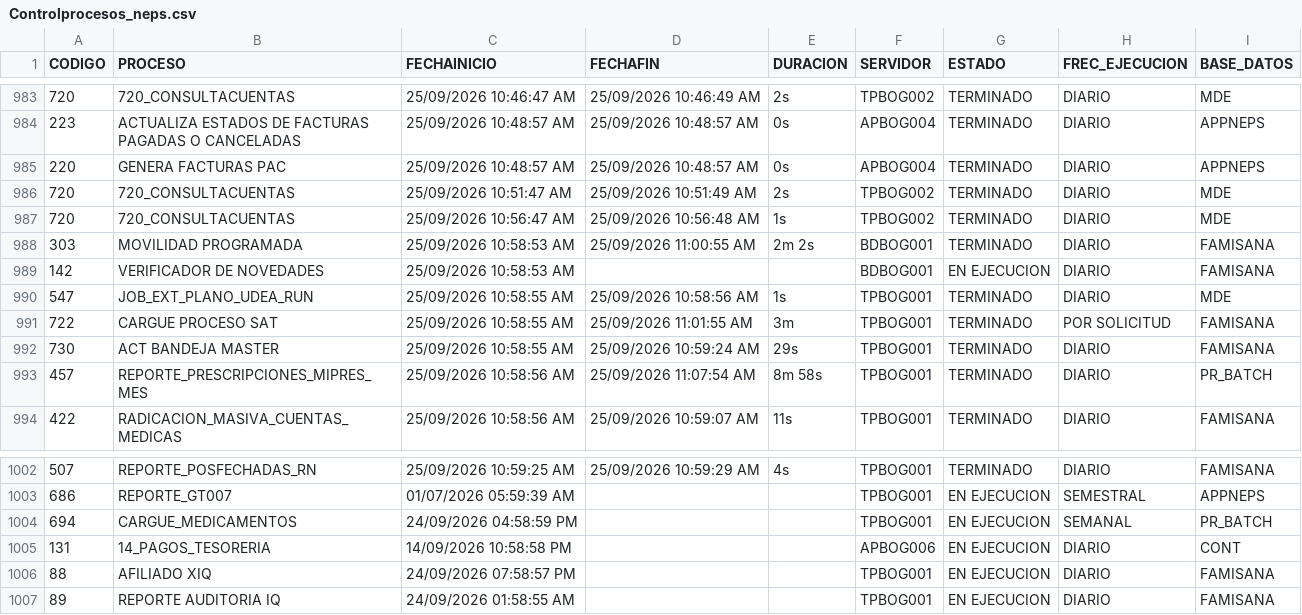
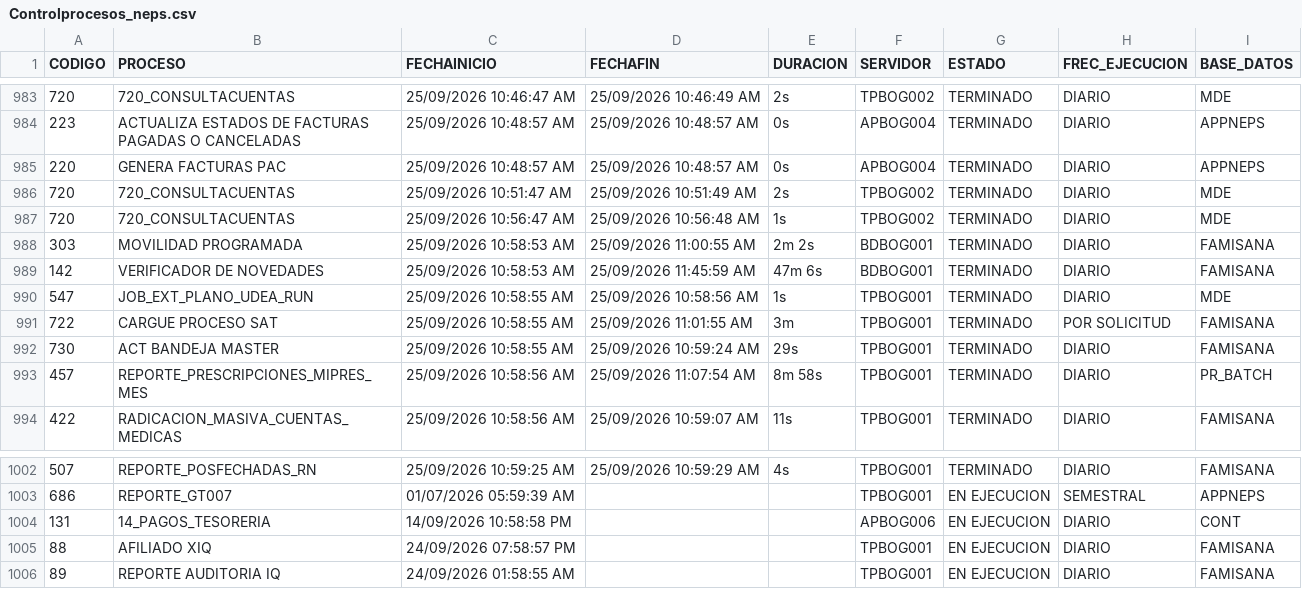
Before and after one commit to hprico/dashboard-Controlprocesos, a CSV file: data/Controlprocesos_neps.csv, drawn as a sheet; only a part is shown, gaps mark what is left out.

Commit message:
Actualizacion CSV Control Procesos 2026-09-25

```diff
--- a/data/Controlprocesos_neps.csv
+++ b/data/Controlprocesos_neps.csv
@@ -988,3 +988,3 @@ CODIGO|PROCESO|FECHAINICIO|FECHAFIN|DURACION|SERVIDOR|ESTADO|FREC_EJECUCION|BASE
 303|MOVILIDAD PROGRAMADA|25/09/2026 10:58:53 AM|25/09/2026 11:00:55 AM|2m 2s|BDBOG001|TERMINADO|DIARIO|FAMISANA|
-142|VERIFICADOR DE NOVEDADES|25/09/2026 10:58:53 AM|||BDBOG001|EN EJECUCION|DIARIO|FAMISANA|
+142|VERIFICADOR DE NOVEDADES|25/09/2026 10:58:53 AM|25/09/2026 11:45:59 AM|47m 6s|BDBOG001|TERMINADO|DIARIO|FAMISANA|
 547|JOB_EXT_PLANO_UDEA_RUN|25/09/2026 10:58:55 AM|25/09/2026 10:58:56 AM|1s|TPBOG001|TERMINADO|DIARIO|MDE|
@@ -1003,3 +1003,2 @@ CODIGO|PROCESO|FECHAINICIO|FECHAFIN|DURACION|SERVIDOR|ESTADO|FREC_EJECUCION|BASE
 686|REPORTE_GT007|01/07/2026 05:59:39 AM|||TPBOG001|EN EJECUCION|SEMESTRAL|APPNEPS|
-694|CARGUE_MEDICAMENTOS|24/09/2026 04:58:59 PM|||TPBOG001|EN EJECUCION|SEMANAL|PR_BATCH|
 131|14_PAGOS_TESORERIA|14/09/2026 10:58:58 PM|||APBOG006|EN EJECUCION|DIARIO|CONT|
```
